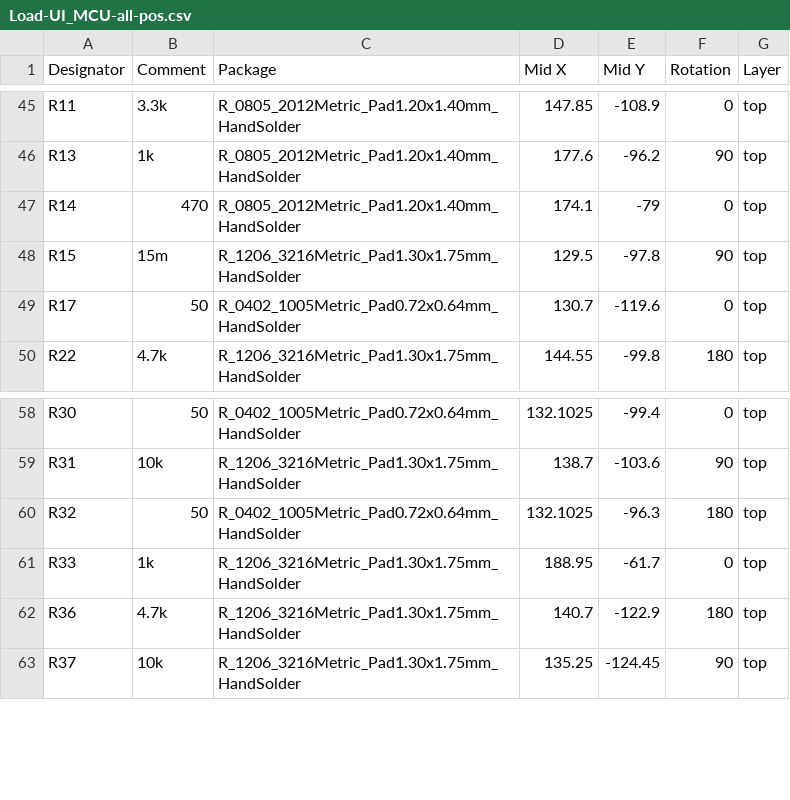
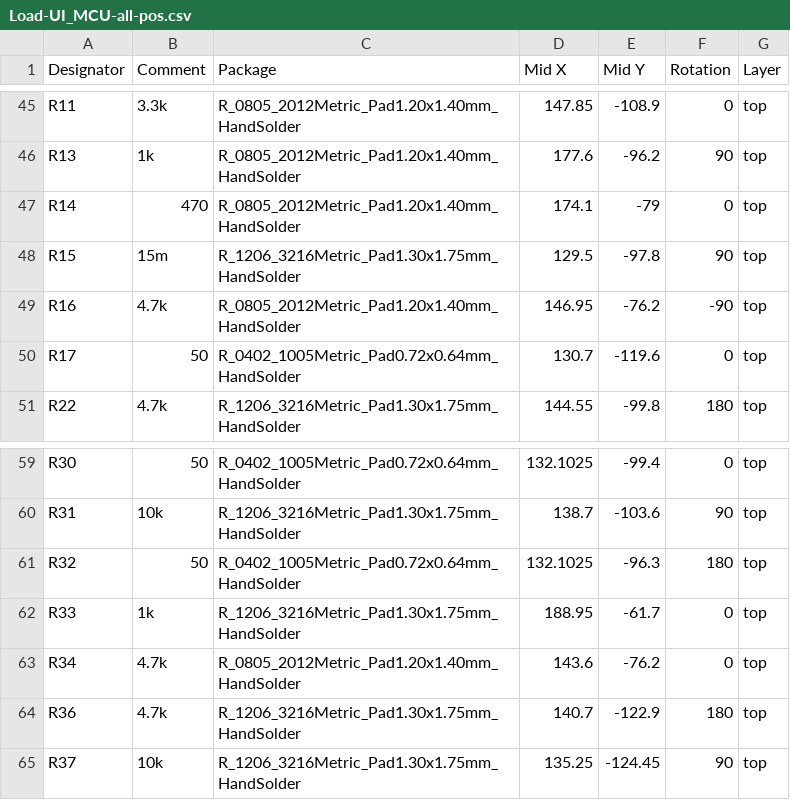
Before and after one commit to hiramrodriguez14/Load-UI_MCU, a CSV file: Load-UI_MCU-all-pos.csv, drawn as a sheet; only a part is shown, gaps mark what is left out.

Commit message:
This commit contains all files up dote to Rev A. Load & UI MCU, manufactured on May 21, 2026

```diff
--- a/Load-UI_MCU-all-pos.csv
+++ b/Load-UI_MCU-all-pos.csv
@@ -48,2 +48,3 @@ R14,470,R_0805_2012Metric_Pad1.20x1.40mm_HandSolder,174.1,-79,0,top
 R15,15m,R_1206_3216Metric_Pad1.30x1.75mm_HandSolder,129.5,-97.8,90,top
+R16,4.7k,R_0805_2012Metric_Pad1.20x1.40mm_HandSolder,146.95,-76.2,-90,top
 R17,50,R_0402_1005Metric_Pad0.72x0.64mm_HandSolder,130.7,-119.6,0,top
@@ -61,2 +62,3 @@ R32,50,R_0402_1005Metric_Pad0.72x0.64mm_HandSolder,132.1025,-96.3,180,top
 R33,1k,R_1206_3216Metric_Pad1.30x1.75mm_HandSolder,188.95,-61.7,0,top
+R34,4.7k,R_0805_2012Metric_Pad1.20x1.40mm_HandSolder,143.6,-76.2,0,top
 R36,4.7k,R_1206_3216Metric_Pad1.30x1.75mm_HandSolder,140.7,-122.9,180,top
```
Also changed, not shown: Load-UI_MCU.csv, 19 other files.
